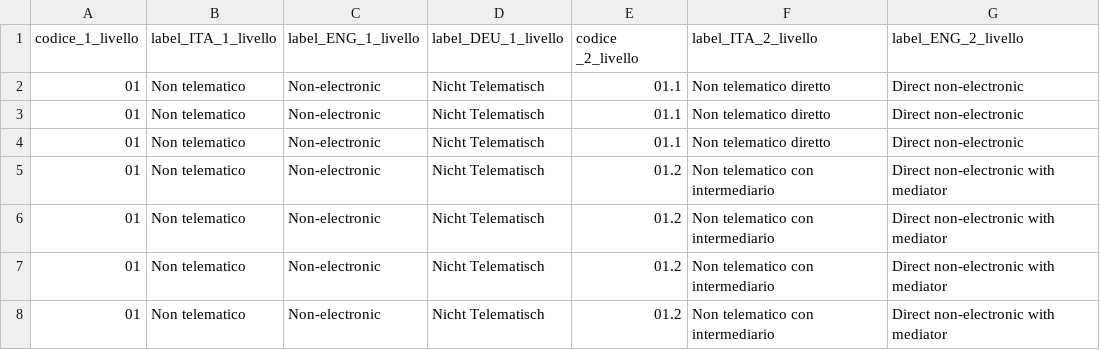
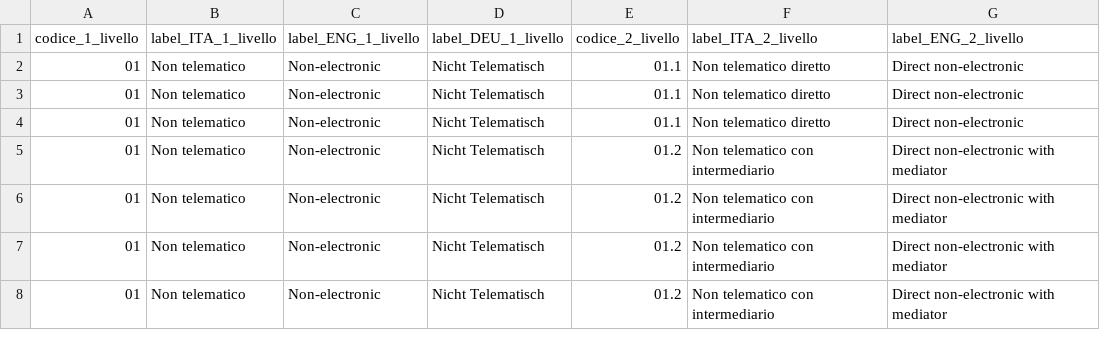
Before and after one commit to italia/daf-ontologie-vocabolari-controllati, a CSV file: VocabolariControllati/classifications-for-public-services/channel/channel.csv, drawn as a sheet; only a part is shown; the diff names each change by its address in the sheet, - before the commit and + after, or states it on an @@ line.

```diff
--- a/VocabolariControllati/classifications-for-public-services/channel/channel.csv
+++ b/VocabolariControllati/classifications-for-public-services/channel/channel.csv
-E1: codice _2_livello
+E1: codice_2_livello
```
Also changed, not shown: VocabolariControllati/classifications-for-people/education-level/education-level.csv, VocabolariControllati/classifications-for-public-services/service-input-output/service-input-output.csv.
